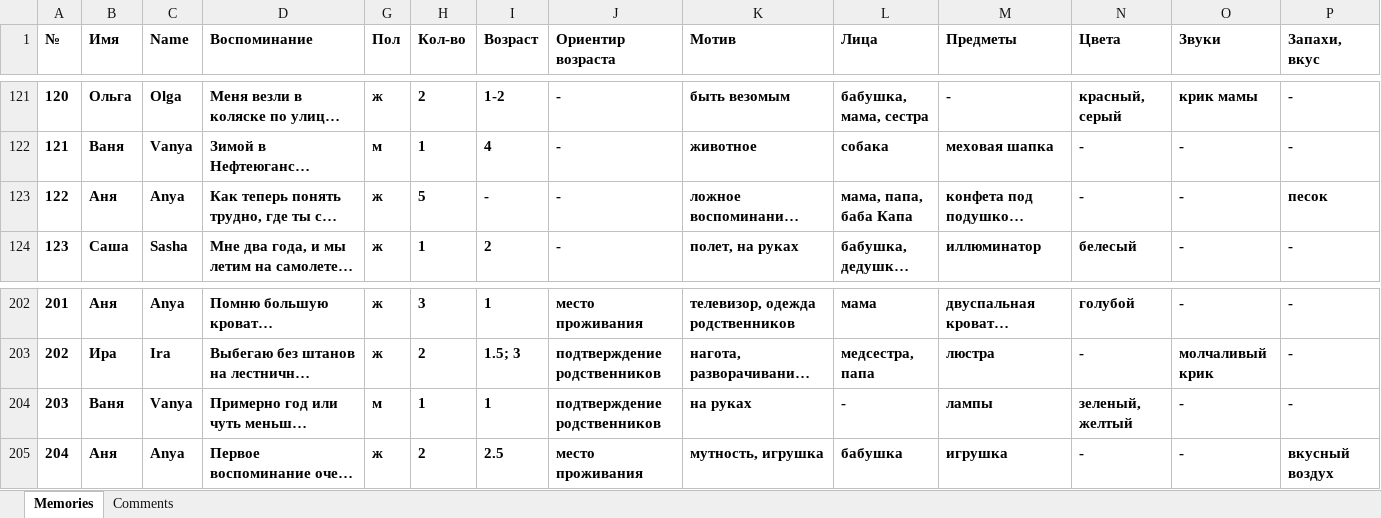
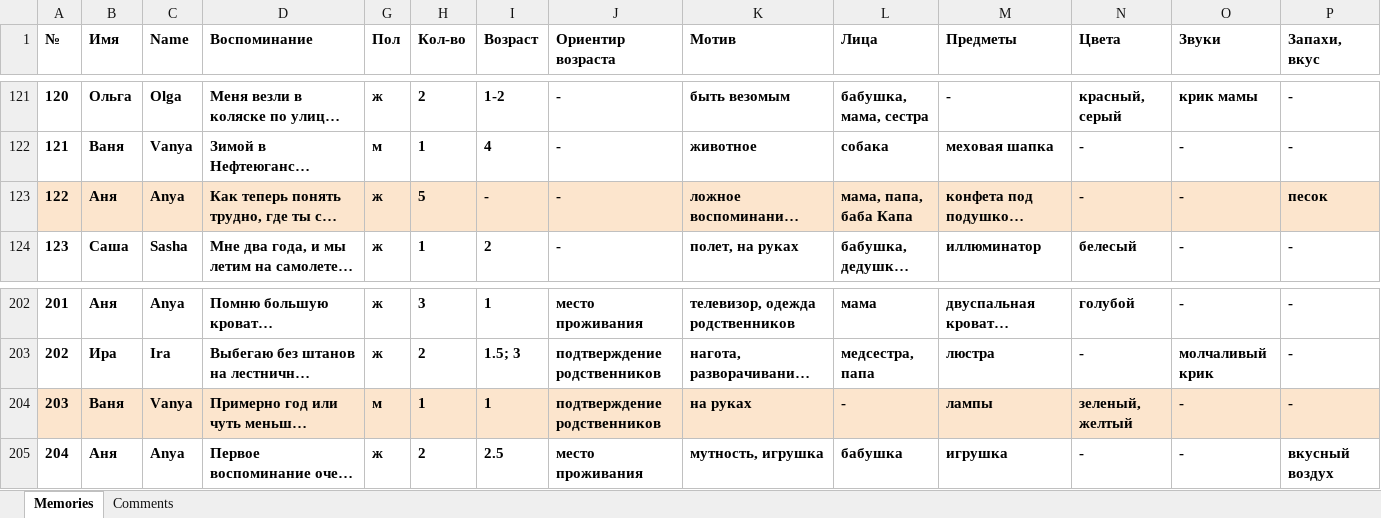
Before and after one commit to matyushkin/reminiscence, an Excel workbook: Reminiscence-backup.xlsx, sheet Memories, drawn as a sheet; only a part is shown, gaps mark what is left out; long unchanged cells end in …; values as stored, in another font and other column widths than the file's, no borders; charts and pictures and conditional formats not drawn; the diff covers the shown part only; the diff names each change by its address in the sheet, - before the commit and + after, or states it on an @@ line.

```diff
--- a/Reminiscence-backup.xlsx (sheet Memories)
+++ b/Reminiscence-backup.xlsx (sheet Memories)
-A123:D123 fill: none
+A123:D123 fill: #FCE5CD
-G123:P123 fill: none
+G123:P123 fill: #FCE5CD
-A204:D204 fill: none
+A204:D204 fill: #FCE5CD
-G204:P204 fill: none
+G204:P204 fill: #FCE5CD
```
Also changed, not shown: 9 added rows, 1 edited cell and cell formats elsewhere in this sheet, hidden cells, 1 other file.
